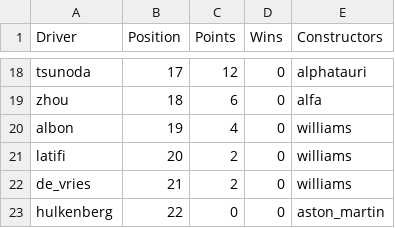
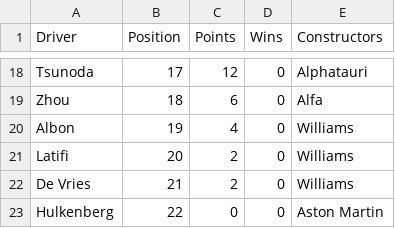
Before and after one commit to fanger2791/F1_Regulations, a CSV file: data/analysis_data/standings_2022_cleaned.csv, drawn as a sheet; only a part is shown, gaps mark what is left out; the diff covers the shown part only; the diff names each change by its address in the sheet, - before the commit and + after, or states it on an @@ line.

```diff
--- a/data/analysis_data/standings_2022_cleaned.csv
+++ b/data/analysis_data/standings_2022_cleaned.csv
-A18 (Driver): tsunoda
+A18 (Driver): Tsunoda
-E18 (Constructors): alphatauri
+E18 (Constructors): Alphatauri
-A19 (Driver): zhou
+A19 (Driver): Zhou
-E19 (Constructors): alfa
+E19 (Constructors): Alfa
-A20 (Driver): albon
+A20 (Driver): Albon
-E20:E22 (Constructors): williams
+E20:E22 (Constructors): Williams
-A21 (Driver): latifi
+A21 (Driver): Latifi
-A22 (Driver): de_vries
+A22 (Driver): De Vries
-A23 (Driver): hulkenberg
+A23 (Driver): Hulkenberg
-E23 (Constructors): aston_martin
+E23 (Constructors): Aston Martin
```
Also changed, not shown: 32 edited cells elsewhere in this file, data/analysis_data/standings_2021_cleaned.csv, 1 other file.
